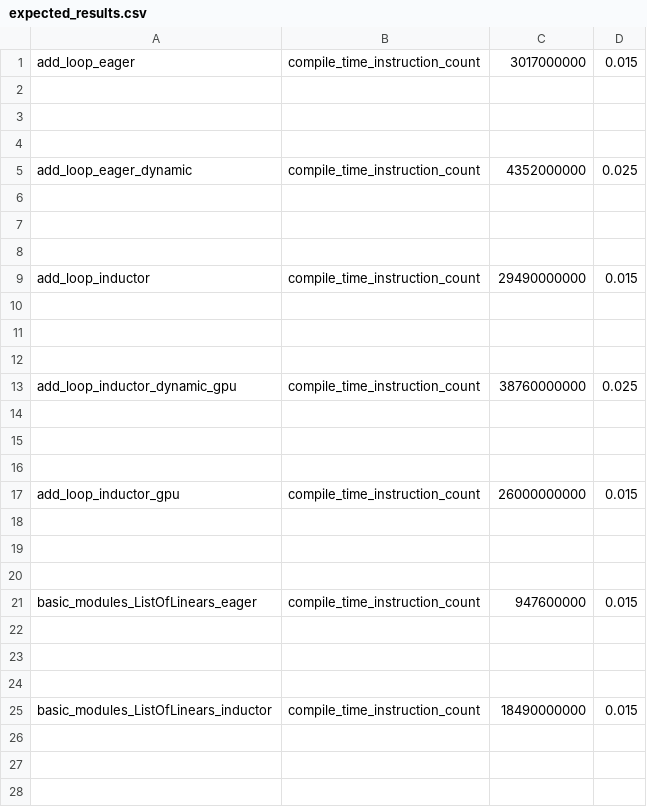
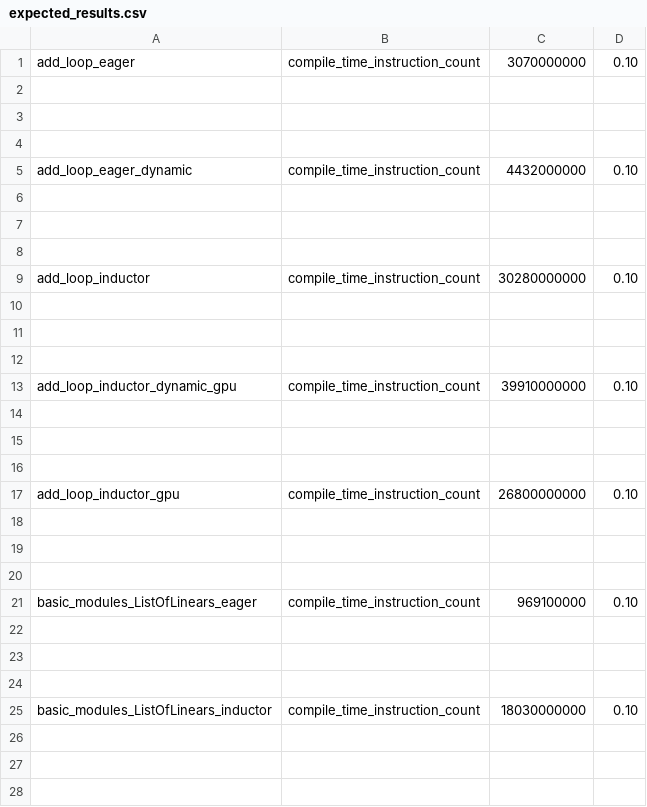
Before and after one commit to HabanaAI/pytorch-fork, a CSV file: benchmarks/dynamo/pr_time_benchmarks/expected_results.csv, drawn as a sheet; only a part is shown; the diff covers the shown part only.

Commit message:
only fail regressions>10% on pr_time benchmarks (#158577)
Moving to a new framework, maintaitning the pr_time benchmark test right now is hard and often breaking.
1. only fail PRs >10% regressions.
2. post monitor with pr_time benchmarks dashboard (oncall), and update expected results (frequently or on big changes)
(supposed to already be doing https://www.internalfb.com/unidash/dashboard/pt2_diff_time_metrics)
3. setting up some one detections  detectors warnings that would be triggered at regressions and notify internally post land
https://www.internalfb.com/monitoring/detector/1140915271179237

Pull Request resolved: https://github.com/pytorch/pytorch/pull/158577
Approved by: https://github.com/xmfan, https://github.com/janeyx99

```diff
--- a/benchmarks/dynamo/pr_time_benchmarks/expected_results.csv
+++ b/benchmarks/dynamo/pr_time_benchmarks/expected_results.csv
@@ -1,2 +1,2 @@
-add_loop_eager,compile_time_instruction_count,3017000000,0.015
+add_loop_eager,compile_time_instruction_count,3070000000,0.10
 
@@ -4,3 +4,3 @@ add_loop_eager,compile_time_instruction_count,3017000000,0.015
 
-add_loop_eager_dynamic,compile_time_instruction_count,4352000000,0.025
+add_loop_eager_dynamic,compile_time_instruction_count,4432000000,0.10
 
@@ -8,3 +8,3 @@ add_loop_eager_dynamic,compile_time_instruction_count,4352000000,0.025
 
-add_loop_inductor,compile_time_instruction_count,29490000000,0.015
+add_loop_inductor,compile_time_instruction_count,30280000000,0.10
 
@@ -12,3 +12,3 @@ add_loop_inductor,compile_time_instruction_count,29490000000,0.015
 
-add_loop_inductor_dynamic_gpu,compile_time_instruction_count,38760000000,0.025
+add_loop_inductor_dynamic_gpu,compile_time_instruction_count,39910000000,0.10
 
@@ -16,3 +16,3 @@ add_loop_inductor_dynamic_gpu,compile_time_instruction_count,38760000000,0.025
 
-add_loop_inductor_gpu,compile_time_instruction_count,26000000000,0.015
+add_loop_inductor_gpu,compile_time_instruction_count,26800000000,0.10
 
@@ -20,3 +20,3 @@ add_loop_inductor_gpu,compile_time_instruction_count,26000000000,0.015
 
-basic_modules_ListOfLinears_eager,compile_time_instruction_count,947600000,0.015
+basic_modules_ListOfLinears_eager,compile_time_instruction_count,969100000,0.10
 
@@ -24,3 +24,3 @@ basic_modules_ListOfLinears_eager,compile_time_instruction_count,947600000,0.015
 
-basic_modules_ListOfLinears_inductor,compile_time_instruction_count,18490000000,0.015
+basic_modules_ListOfLinears_inductor,compile_time_instruction_count,18030000000,0.10
 
```
Also changed, not shown: 30 edited cells elsewhere in this file.
